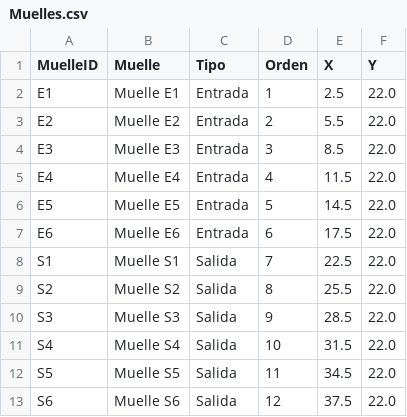
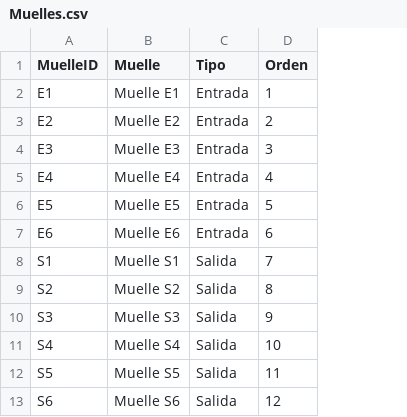
Before and after one commit to santiagomoya1d-dotcom/powerbi-almacen-isometrico, a CSV file: Prj1_Almacen/datos/Muelles.csv, drawn as a sheet; the diff names each change by its address in the sheet, - before the commit and + after, or states it on an @@ line.

```diff
--- a/Prj1_Almacen/datos/Muelles.csv
+++ b/Prj1_Almacen/datos/Muelles.csv
-column E (X), rows 2-13: 2.5 | 5.5 | 8.5 | 11.5 | 14.5 | 17.5 | 22.5 | 25.5 | 28.5 | 31.5 | 34.5 | 37.5
-column F (Y), rows 2-13: all 22.0
```
Also changed, not shown: 38 other files.
